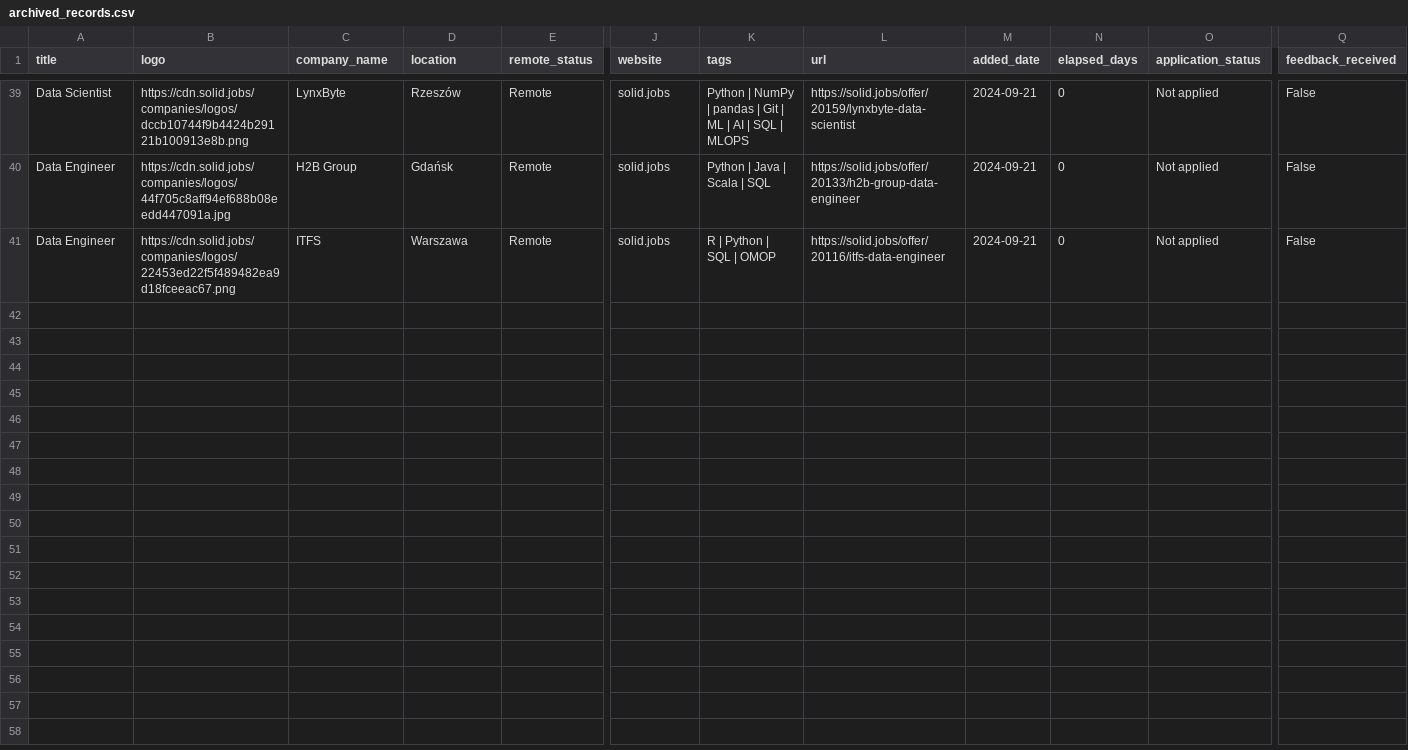
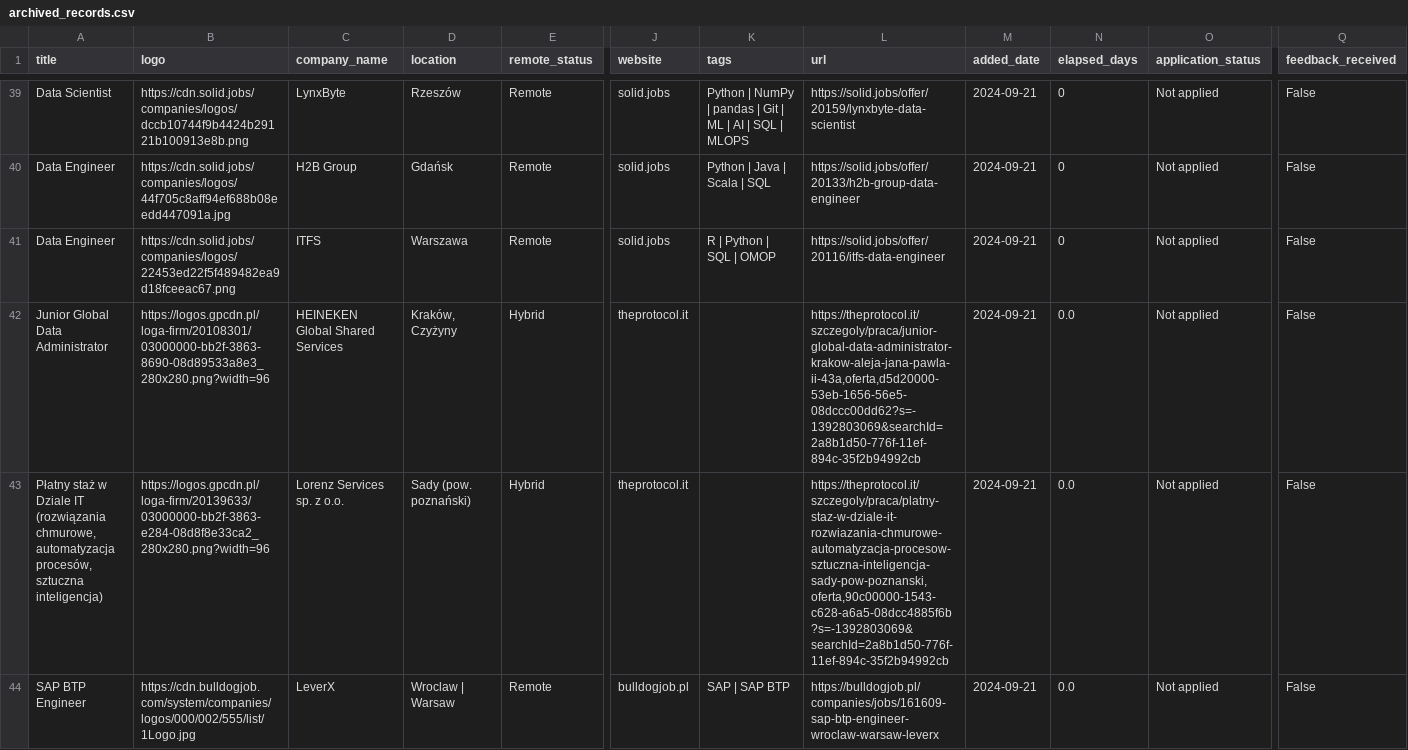
Before and after one commit to Ne0bliviscaris/Job-Search-Tool, a CSV file: modules/sites/archived_records.csv, drawn as a sheet; only a part is shown, gaps mark what is left out; rows hold the shown columns only; the diff names each change by its address in the sheet, - before the commit and + after, or states it on an @@ line.

```diff
--- a/modules/sites/archived_records.csv
+++ b/modules/sites/archived_records.csv
+row 42: Junior Global Data Administrator | https://logos.gpcdn.pl/loga-firm/20108301/03000000-bb2f-3863-8690-08d89533a8e3_280x280.png?width=96 | HEINEKEN Global Shared Services | Kraków, Czyżyny | Hybrid | theprotocol.it |  | https://theprotocol.it/szczegoly/praca/junior-global-data-administrator-krakow-aleja-jana-pawla-ii-43a,oferta,d5d20000-53eb-1656-56e5-08dccc00dd62?s=-1392803069&searchId=2a8b1d50-776f-11ef-894c-35f2b94992cb | 2024-09-21 | 0.0 | Not applied | False
+row 43: Płatny staż w Dziale IT (rozwiązania chmurowe, automatyzacja procesów, sztuczna inteligencja) | https://logos.gpcdn.pl/loga-firm/20139633/03000000-bb2f-3863-e284-08d8f8e33ca2_280x280.png?width=96 | Lorenz Services sp. z o.o. | Sady (pow. poznański) | Hybrid | theprotocol.it |  | https://theprotocol.it/szczegoly/praca/platny-staz-w-dziale-it-rozwiazania-chmurowe-automatyzacja-procesow-sztuczna-inteligencja-sady-pow-poznanski,oferta,90c00000-1543-c628-a6a5-08dcc4885f6b?s=-1392803069&searchId=2a8b1d50-776f-11ef-894c-35f2b94992cb | 2024-09-21 | 0.0 | Not applied | False
+row 44: SAP BTP Engineer | https://cdn.bulldogjob.com/system/companies/logos/000/002/555/list/1Logo.jpg | LeverX | Wroclaw | Warsaw | Remote | bulldogjob.pl | SAP | SAP BTP | https://bulldogjob.pl/companies/jobs/161609-sap-btp-engineer-wroclaw-warsaw-leverx | 2024-09-21 | 0.0 | Not applied | False
```
Also changed, not shown: modules/sites/records.csv, modules/sites/synced_records.csv, 6 other files.
